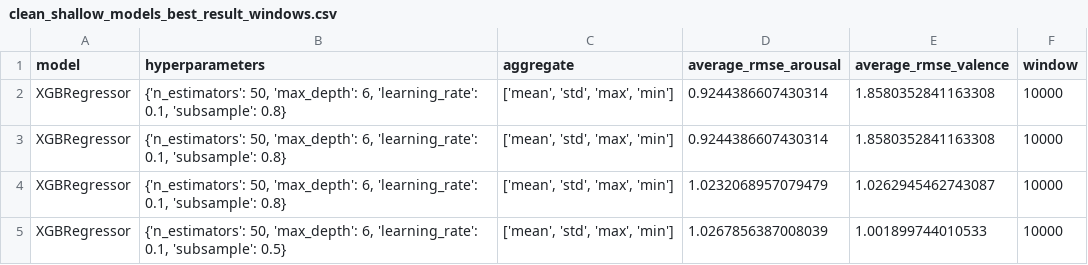
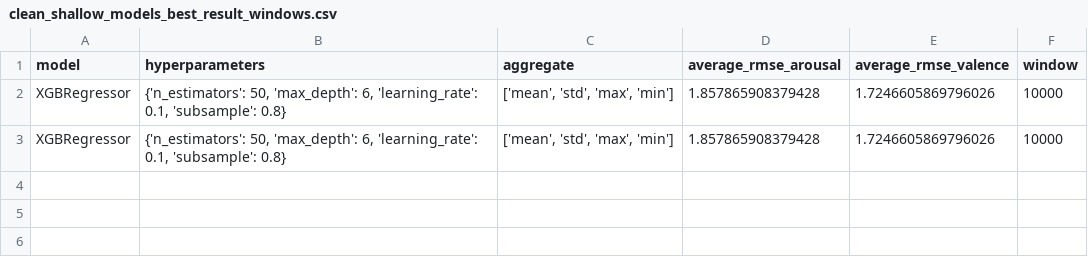
Before and after one commit to tomdamelio/EPiC-2023-Challenge, a CSV file: results/scenario_2/clean_shallow_models_best_result_windows.csv, drawn as a sheet.

```diff
--- a/results/scenario_2/clean_shallow_models_best_result_windows.csv
+++ b/results/scenario_2/clean_shallow_models_best_result_windows.csv
@@ -1,5 +1,3 @@
 model,hyperparameters,aggregate,average_rmse_arousal,average_rmse_valence,window
-XGBRegressor,"{'n_estimators': 50, 'max_depth': 6, 'learning_rate': 0.1, 'subsample': 0.8}","['mean', 'std', 'max', 'min']",0.9244386607430314,1.8580352841163308,10000
-XGBRegressor,"{'n_estimators': 50, 'max_depth': 6, 'learning_rate': 0.1, 'subsample': 0.8}","['mean', 'std', 'max', 'min']",0.9244386607430314,1.8580352841163308,10000
-XGBRegressor,"{'n_estimators': 50, 'max_depth': 6, 'learning_rate': 0.1, 'subsample': 0.8}","['mean', 'std', 'max', 'min']",1.0232068957079479,1.0262945462743087,10000
-XGBRegressor,"{'n_estimators': 50, 'max_depth': 6, 'learning_rate': 0.1, 'subsample': 0.5}","['mean', 'std', 'max', 'min']",1.0267856387008039,1.001899744010533,10000
+XGBRegressor,"{'n_estimators': 50, 'max_depth': 6, 'learning_rate': 0.1, 'subsample': 0.8}","['mean', 'std', 'max', 'min']",1.857865908379428,1.7246605869796026,10000
+XGBRegressor,"{'n_estimators': 50, 'max_depth': 6, 'learning_rate': 0.1, 'subsample': 0.8}","['mean', 'std', 'max', 'min']",1.857865908379428,1.7246605869796026,10000
```
Also changed, not shown: 2 other files.
